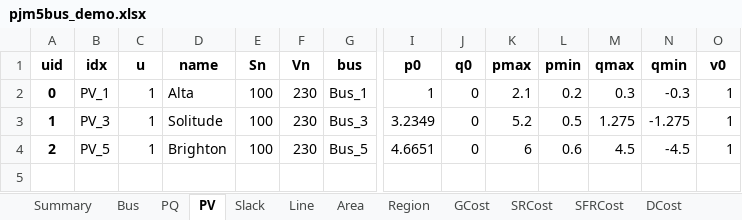
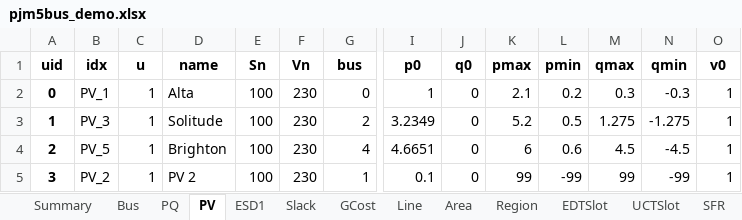
Before and after one commit to CURENT/ams, an Excel workbook: ams/cases/5bus/pjm5bus_demo.xlsx, sheet PV, drawn as a sheet; only a part is shown, gaps mark what is left out; values as stored, in another font and other column widths than the file's, no borders; rows hold the shown columns only; the diff names each change by its address in the sheet, - before the commit and + after, or states it on an @@ line.

```diff
--- a/ams/cases/5bus/pjm5bus_demo.xlsx (sheet PV)
+++ b/ams/cases/5bus/pjm5bus_demo.xlsx (sheet PV)
+sheet tab: ESD1
@@ sheet tab order changed: Summary | Bus | PQ | PV | ESD1 | Slack | GCost | Line | Area | Region | EDTSlot | UCTSlot | SFR @@
-G2 (bus): Bus_1
+G2 (bus): 0
-G3 (bus): Bus_3
+G3 (bus): 2
-G4 (bus): Bus_5
+G4 (bus): 4
+row 5: 3 | PV_2 | 1 | PV 2 | 100 | 230 | 1 | 0.1 | 0 | 99 | -99 | 99 | -99 | 1
```
Also changed, not shown: sheet Line, sheet GCost, sheet EDTSlot, sheet UCTSlot, sheet SFRCost, sheet Bus, 6 more sheets.
